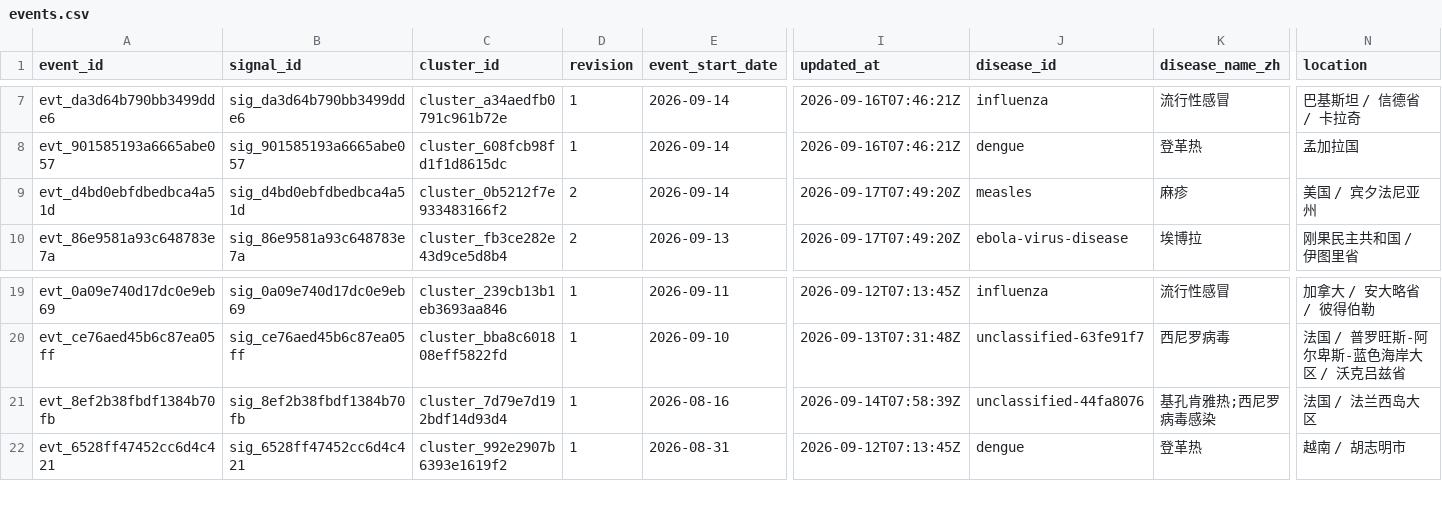
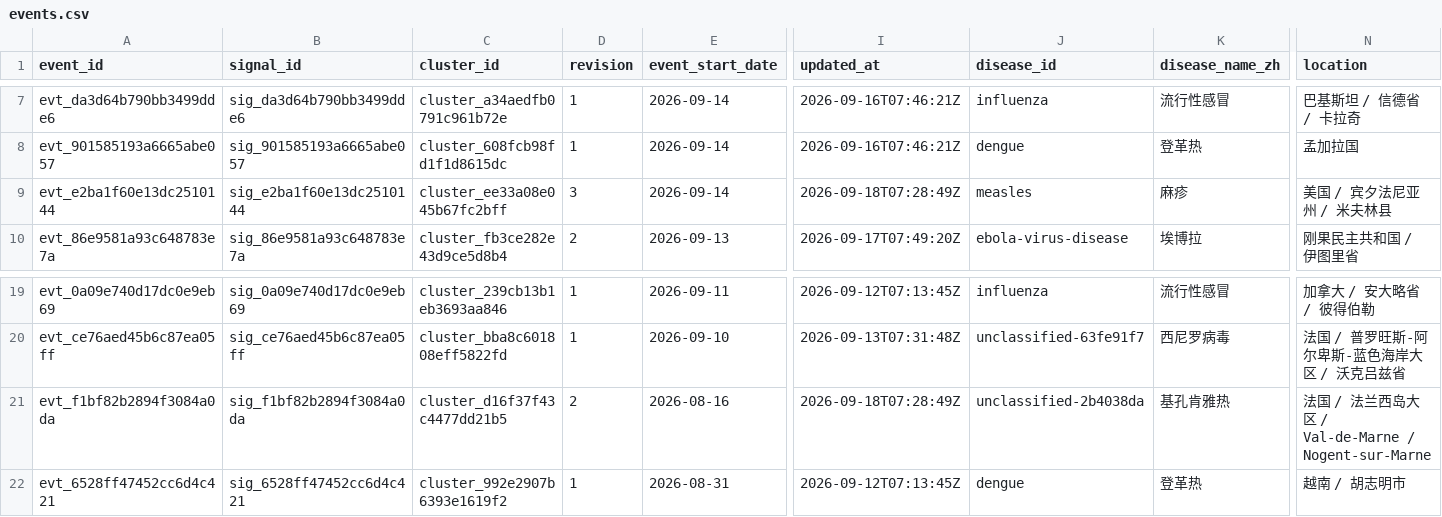
Before and after one commit to Hylouis233/epic-site-pages, a CSV file: data/v1/events.csv, drawn as a sheet; only a part is shown, gaps mark what is left out; the diff names each change by its address in the sheet, - before the commit and + after, or states it on an @@ line.

```diff
--- a/data/v1/events.csv
+++ b/data/v1/events.csv
-A9 (event_id): evt_d4bd0ebfdbedbca4a51d
+A9 (event_id): evt_e2ba1f60e13dc2510144
-B9 (signal_id): sig_d4bd0ebfdbedbca4a51d
+B9 (signal_id): sig_e2ba1f60e13dc2510144
-C9 (cluster_id): cluster_0b5212f7e933483166f2
+C9 (cluster_id): cluster_ee33a08e045b67fc2bff
-D9 (revision): 2
+D9 (revision): 3
-I9 (updated_at): 2026-09-17T07:49:20Z
+I9 (updated_at): 2026-09-18T07:28:49Z
-N9 (location): 美国 / 宾夕法尼亚州
+N9 (location): 美国 / 宾夕法尼亚州 / 米夫林县
-A21 (event_id): evt_8ef2b38fbdf1384b70fb
+A21 (event_id): evt_f1bf82b2894f3084a0da
-B21 (signal_id): sig_8ef2b38fbdf1384b70fb
+B21 (signal_id): sig_f1bf82b2894f3084a0da
-C21 (cluster_id): cluster_7d79e7d192bdf14d93d4
+C21 (cluster_id): cluster_d16f37f43c4477dd21b5
-D21 (revision): 1
+D21 (revision): 2
-I21 (updated_at): 2026-09-14T07:58:39Z
+I21 (updated_at): 2026-09-18T07:28:49Z
-J21 (disease_id): unclassified-44fa8076
+J21 (disease_id): unclassified-2b4038da
-K21 (disease_name_zh): 基孔肯雅热;西尼罗病毒感染
+K21 (disease_name_zh): 基孔肯雅热
-N21 (location): 法国 / 法兰西岛大区
+N21 (location): 法国 / 法兰西岛大区 / Val-de-Marne / Nogent-sur-Marne
```
Also changed, not shown: data/weekly_merged_latest.csv, 19 other files.
